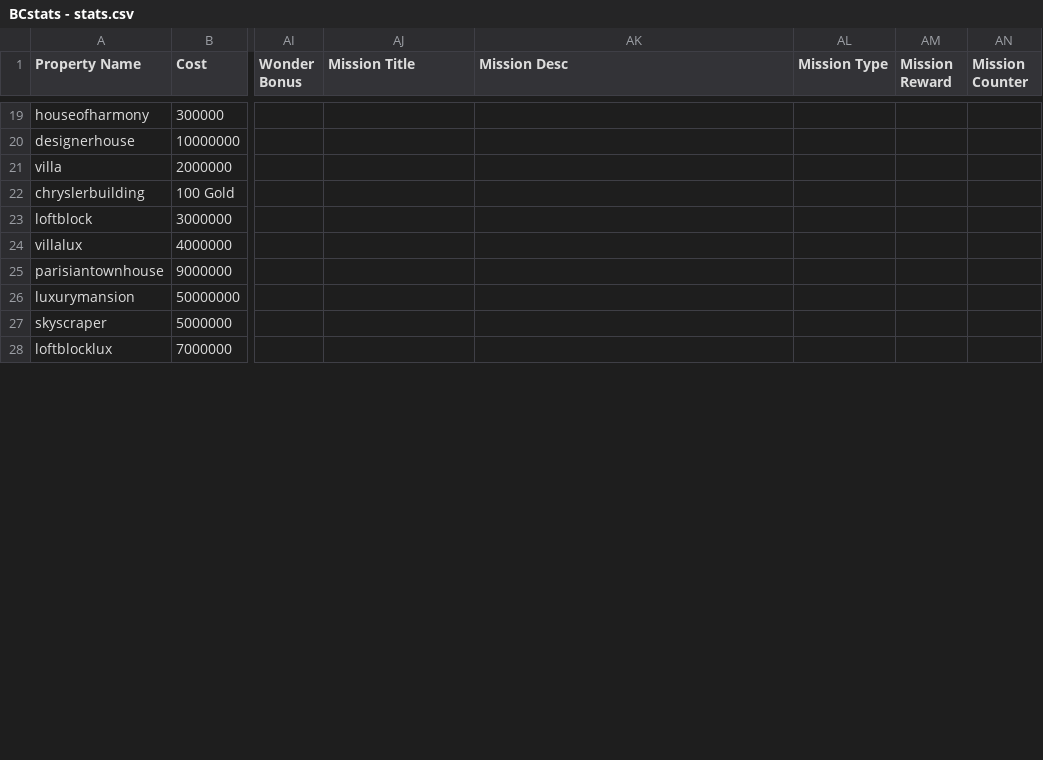
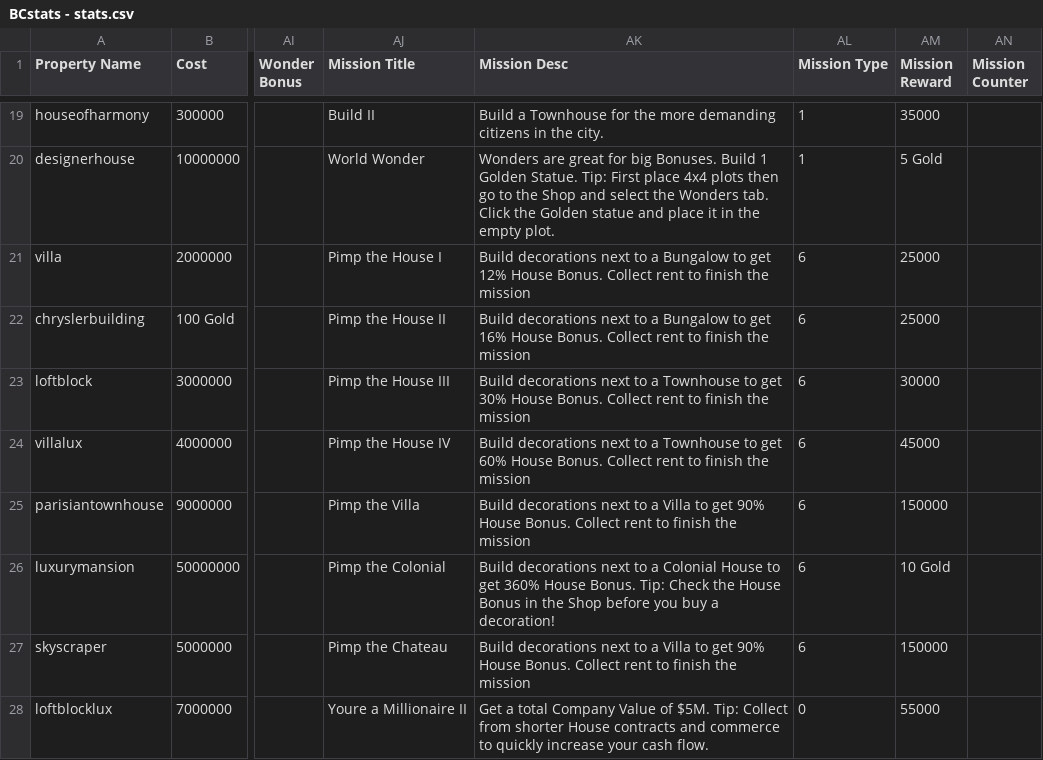
Before and after one commit to Zaiqin/Billionaire-City, a CSV file: Assets/Resources/BCstats - stats.csv, drawn as a sheet; only a part is shown, gaps mark what is left out; the diff covers the shown part only; the diff names each change by its address in the sheet, - before the commit and + after, or states it on an @@ line.

Commit message:
Added more missions

```diff
--- a/Assets/Resources/BCstats - stats.csv
+++ b/Assets/Resources/BCstats - stats.csv
-AJ19 (Mission Title): (empty)
+AJ19 (Mission Title): Build II
-AK19 (Mission Desc): (empty)
+AK19 (Mission Desc): Build a Townhouse for the more demanding citizens in the city.
-AL19:AL20 (Mission Type): (empty)
+AL19:AL20 (Mission Type): 1
-AM19 (Mission Reward): (empty)
+AM19 (Mission Reward): 35000
-AJ20 (Mission Title): (empty)
+AJ20 (Mission Title): World Wonder
-AK20 (Mission Desc): (empty)
+AK20 (Mission Desc): Wonders are great for big Bonuses. Build 1 Golden Statue. Tip: First place 4x4 plots then go to the Shop and select the Wonders tab. Click the Golden statue and place it in the empty plot.
-AM20 (Mission Reward): (empty)
+AM20 (Mission Reward): 5 Gold
-AJ21 (Mission Title): (empty)
+AJ21 (Mission Title): Pimp the House I
-AK21 (Mission Desc): (empty)
+AK21 (Mission Desc): Build decorations next to a Bungalow to get 12% House Bonus. Collect rent to finish the mission
-AL21:AL27 (Mission Type): (empty)
+AL21:AL27 (Mission Type): 6
-AM21:AM22 (Mission Reward): (empty)
+AM21:AM22 (Mission Reward): 25000
-AJ22 (Mission Title): (empty)
+AJ22 (Mission Title): Pimp the House II
-AK22 (Mission Desc): (empty)
+AK22 (Mission Desc): Build decorations next to a Bungalow to get 16% House Bonus. Collect rent to finish the mission
-AJ23 (Mission Title): (empty)
+AJ23 (Mission Title): Pimp the House III
-AK23 (Mission Desc): (empty)
+AK23 (Mission Desc): Build decorations next to a Townhouse to get 30% House Bonus. Collect rent to finish the mission
-AM23 (Mission Reward): (empty)
+AM23 (Mission Reward): 30000
-AJ24 (Mission Title): (empty)
+AJ24 (Mission Title): Pimp the House IV
-AK24 (Mission Desc): (empty)
+AK24 (Mission Desc): Build decorations next to a Townhouse to get 60% House Bonus. Collect rent to finish the mission
-AM24 (Mission Reward): (empty)
+AM24 (Mission Reward): 45000
-AJ25 (Mission Title): (empty)
+AJ25 (Mission Title): Pimp the Villa
-AK25 (Mission Desc): (empty)
+AK25 (Mission Desc): Build decorations next to a Villa to get 90% House Bonus. Collect rent to finish the mission
-AM25 (Mission Reward): (empty)
+AM25 (Mission Reward): 150000
-AJ26 (Mission Title): (empty)
+AJ26 (Mission Title): Pimp the Colonial
-AK26 (Mission Desc): (empty)
+AK26 (Mission Desc): Build decorations next to a Colonial House to get 360% House Bonus. Tip: Check the House Bonus in the Shop before you buy a decoration!
-AM26 (Mission Reward): (empty)
+AM26 (Mission Reward): 10 Gold
-AJ27 (Mission Title): (empty)
+AJ27 (Mission Title): Pimp the Chateau
-AK27 (Mission Desc): (empty)
+AK27 (Mission Desc): Build decorations next to a Villa to get 90% House Bonus. Collect rent to finish the mission
-AM27 (Mission Reward): (empty)
+AM27 (Mission Reward): 150000
-AJ28 (Mission Title): (empty)
+AJ28 (Mission Title): Youre a Millionaire II
-AK28 (Mission Desc): (empty)
+AK28 (Mission Desc): Get a total Company Value of $5M. Tip: Collect from shorter House contracts and commerce to quickly increase your cash flow.
-AL28 (Mission Type): (empty)
+AL28 (Mission Type): 0
-AM28 (Mission Reward): (empty)
+AM28 (Mission Reward): 55000
```
Also changed, not shown: 101 edited cells elsewhere in this file, 13 other files.
